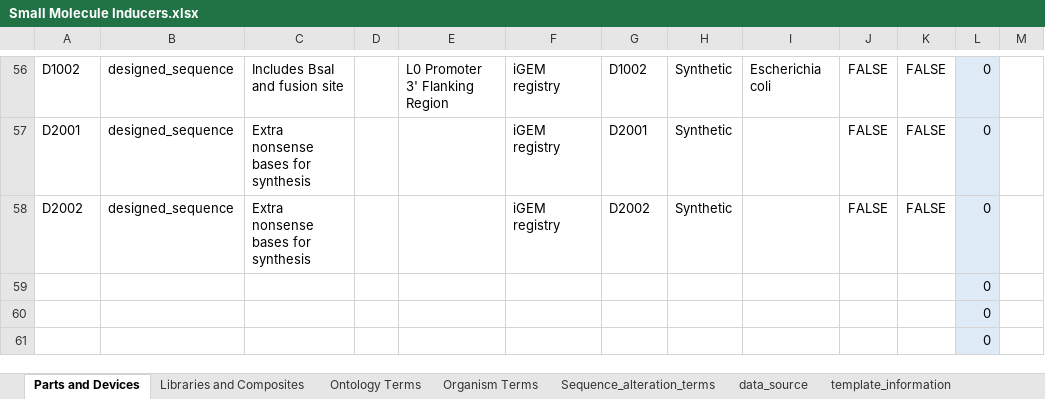
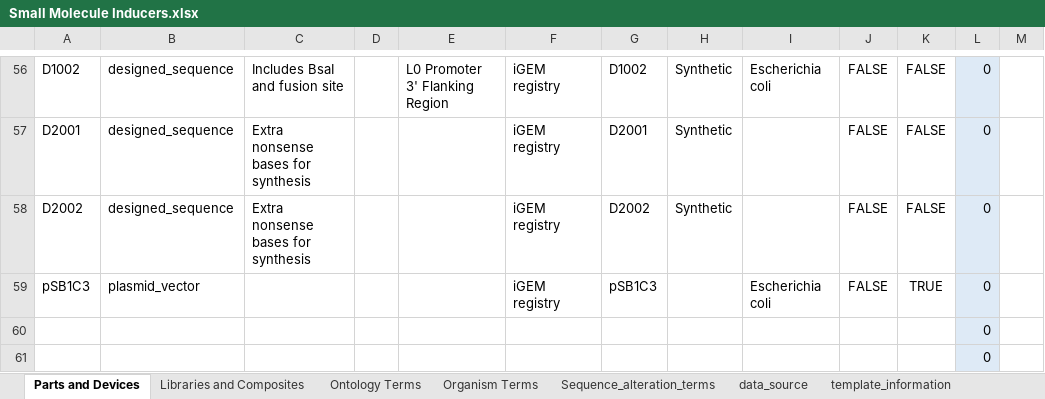
Before and after one commit to iGEM-Engineering/iGEM-distribution, an Excel workbook: Small Molecule Inducers/Small Molecule Inducers.xlsx, sheet Parts and Devices, drawn as a sheet; only a part is shown, gaps mark what is left out; values as stored, in another font and other column widths than the file's, no borders; table styles not drawn; removed rows and columns are numbered as before the commit, all else as after; the diff names each change by its address in the sheet, - before the commit and + after, or states it on an @@ line.

```diff
--- a/Small Molecule Inducers/Small Molecule Inducers.xlsx (sheet Parts and Devices)
+++ b/Small Molecule Inducers/Small Molecule Inducers.xlsx (sheet Parts and Devices)
-row 59:  |  |  |  |  |  |  |  |  |  |  | 0
+row 59: pSB1C3 | plasmid_vector |  |  |  | iGEM registry | pSB1C3 |  | Escherichia coli | FALSE | TRUE | 0
```
Also changed, not shown: sheet Libraries and Composites, Cell Cell communication/cell cell communication.xlsx, Plastic Degradation/Plastic Degradation.xlsx, 1 other file.
